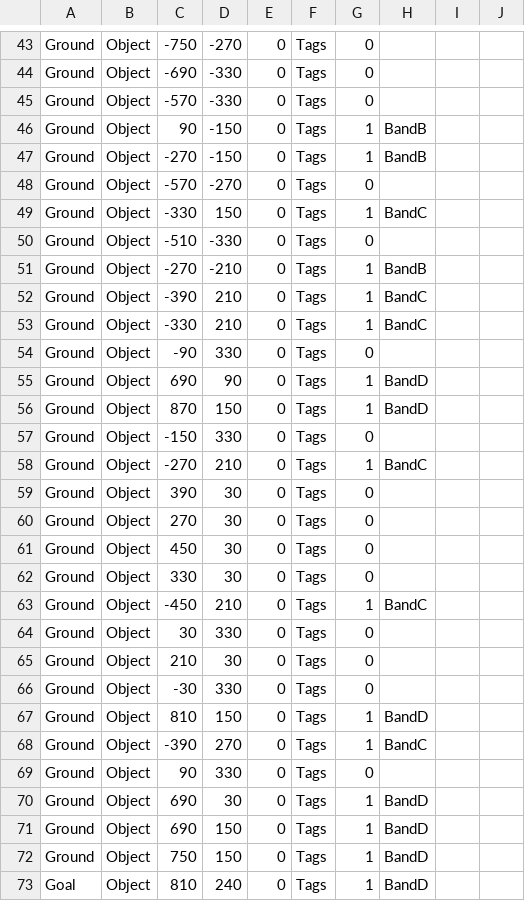
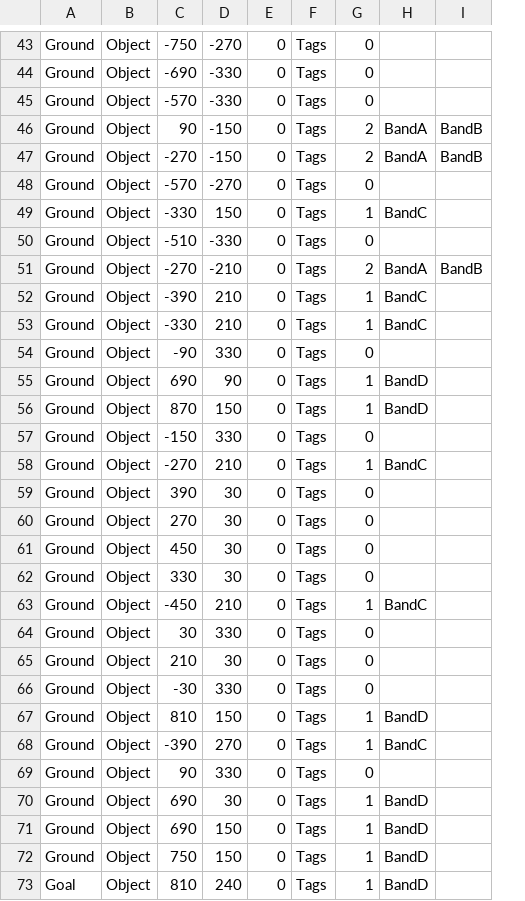
Before and after one commit to Springhil4002/HEW_2years, a CSV file: DirectX フレームワーク/DirectXInit/Stage3.csv, drawn as a sheet; only a part is shown, gaps mark what is left out; removed rows and columns are numbered as before the commit, all else as after; the diff covers the shown part only; the diff names each change by its address in the sheet, - before the commit and + after, or states it on an @@ line.

```diff
--- a/DirectX フレームワーク/DirectXInit/Stage3.csv
+++ b/DirectX フレームワーク/DirectXInit/Stage3.csv
+column H, rows 46-73: BandA | BandA |  | BandC |  | BandA | BandC | BandC |  | BandD | BandD |  | BandC |  |  |  |  | BandC |  |  |  | BandD | BandC |  | BandD | BandD | BandD | BandD
-column I, empty
-column J, empty
-G46:G47: 1
+G46:G47: 2
-I49: BandC
+I49: (empty)
-G51: 1
+G51: 2
-I52:I53: BandC
+I52:I53: (empty)
-I55:I56: BandD
+I55:I56: (empty)
-I58: BandC
+I58: (empty)
-I63: BandC
+I63: (empty)
-I67: BandD
+I67: (empty)
-I68: BandC
+I68: (empty)
-I70:I73: BandD
+I70:I73: (empty)
```
Also changed, not shown: 26 edited cells elsewhere in this file.
